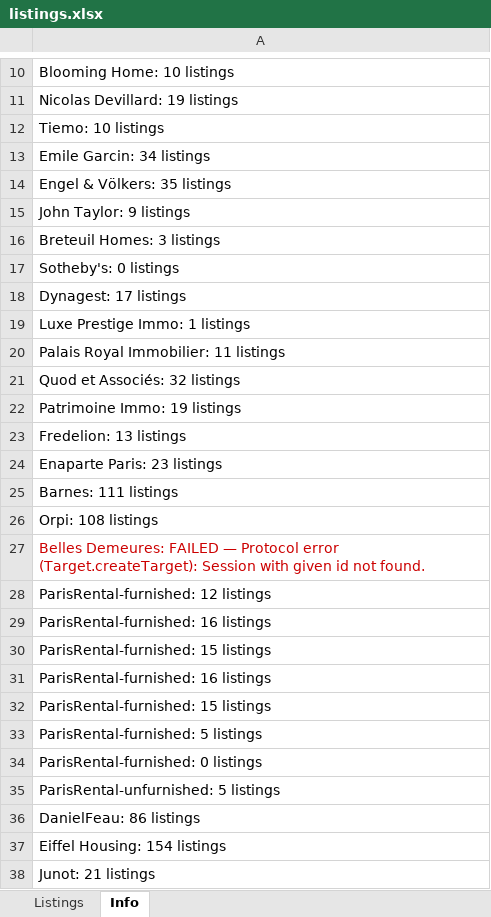
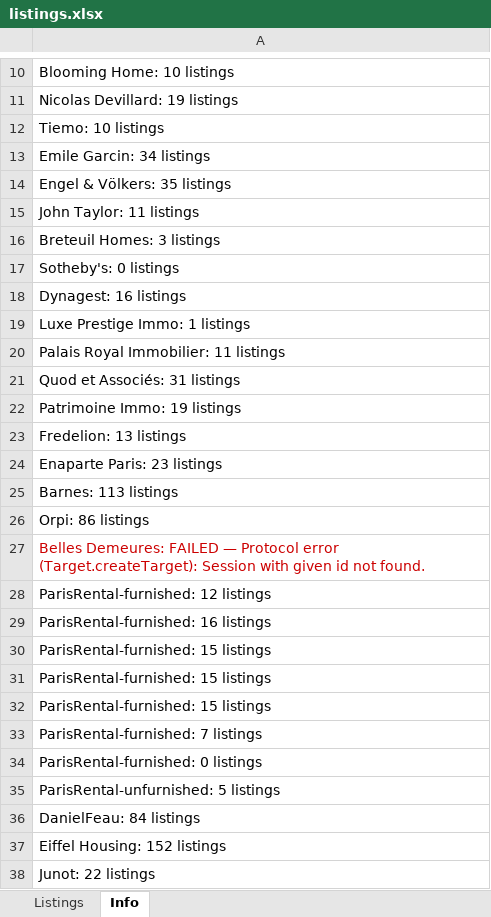
Before and after one commit to YFIP/House-Search-Agent, an Excel workbook: listings.xlsx, sheet Info, drawn as a sheet; only a part is shown, gaps mark what is left out; values as stored, in another font and other column widths than the file's, no borders; removed rows and columns are numbered as before the commit, all else as after; the diff covers the shown part only; the diff names each change by its address in the sheet, - before the commit and + after, or states it on an @@ line.

```diff
--- a/listings.xlsx (sheet Info)
+++ b/listings.xlsx (sheet Info)
-A15: John Taylor: 9 listings
+A15: John Taylor: 11 listings
-A18: Dynagest: 17 listings
+A18: Dynagest: 16 listings
-A21: Quod et Associés: 32 listings
+A21: Quod et Associés: 31 listings
-A25: Barnes: 111 listings
+A25: Barnes: 113 listings
-A26: Orpi: 108 listings
+A26: Orpi: 86 listings
-row 31: ParisRental-furnished: 16 listings
-A32: ParisRental-furnished: 5 listings
+A32: ParisRental-furnished: 15 listings
+row 33: ParisRental-furnished: 7 listings
-A36: DanielFeau: 86 listings
+A36: DanielFeau: 84 listings
-A37: Eiffel Housing: 154 listings
+A37: Eiffel Housing: 152 listings
-A38: Junot: 21 listings
+A38: Junot: 22 listings
```
Also changed, not shown: 4 edited cells elsewhere in this sheet, sheet Listings, listings-sale.xlsx, 1 other file.
